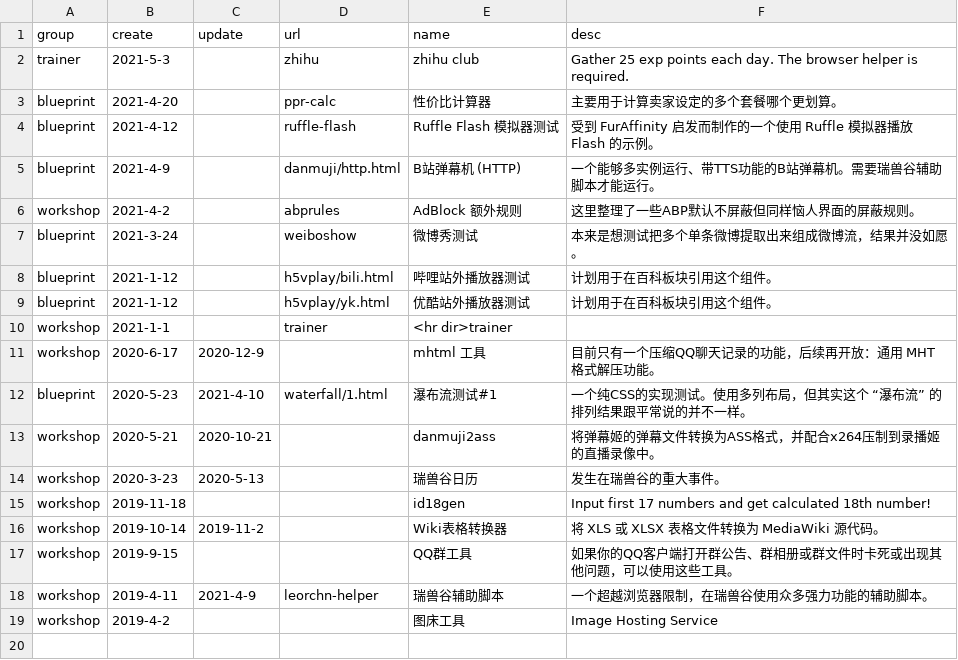
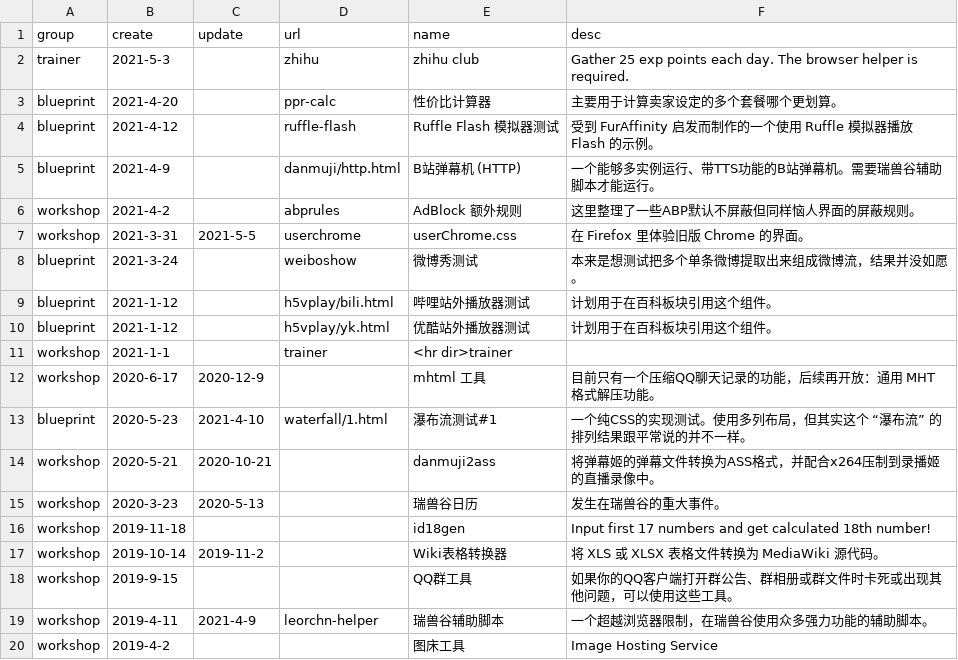
Before and after one commit to LEORChn/LEORChn.github.io, a TSV file: _data/workshop.tsv, drawn as a sheet; the diff names each change by its address in the sheet, - before the commit and + after, or states it on an @@ line.

Commit message:
工程：userChrome配置 正式发布

```diff
--- a/_data/workshop.tsv
+++ b/_data/workshop.tsv
+row 7: workshop | 2021-3-31 | 2021-5-5 | userchrome | userChrome.css | 在 Firefox 里体验旧版 Chrome 的界面。
```
Also changed, not shown: 4 other files.
